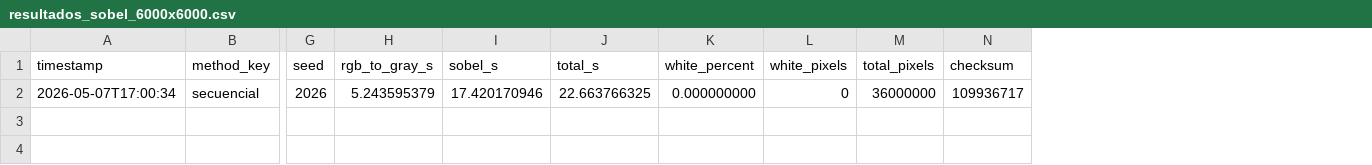
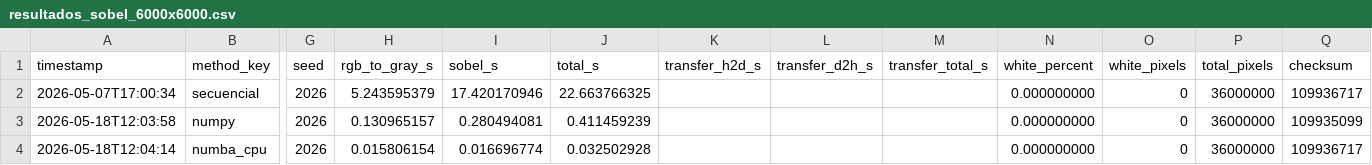
Before and after one commit to Roolivero/SistemasParalelos, a CSV file: filtroSobelDeteccionDeBordes/resultados/entrega1/resultados_sobel_6000x6000.csv, drawn as a sheet; only a part is shown, gaps mark what is left out; rows hold the shown columns only; the diff names each change by its address in the sheet, - before the commit and + after, or states it on an @@ line.

```diff
--- a/filtroSobelDeteccionDeBordes/resultados/entrega1/resultados_sobel_6000x6000.csv
+++ b/filtroSobelDeteccionDeBordes/resultados/entrega1/resultados_sobel_6000x6000.csv
+column K (transfer_h2d_s), empty
+column L (transfer_d2h_s), empty
+column M (transfer_total_s), empty
+row 3: 2026-05-18T12:03:58 | numpy | 2026 | 0.130965157 | 0.280494081 | 0.411459239 |  |  |  | 0.000000000 | 0 | 36000000 | 109935099
+row 4: 2026-05-18T12:04:14 | numba_cpu | 2026 | 0.015806154 | 0.016696774 | 0.032502928 |  |  |  | 0.000000000 | 0 | 36000000 | 109936717
```
Also changed, not shown: filtroSobelDeteccionDeBordes/resultados/entrega1/resultados_sobel_1500x1500.csv, filtroSobelDeteccionDeBordes/resultados/entrega1/resultados_sobel_3000x3000.csv, 56 other files.
